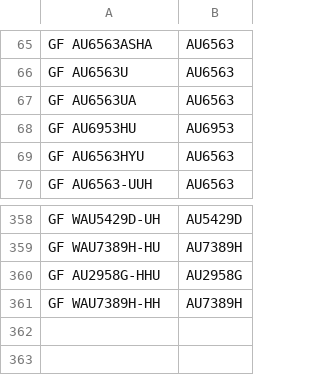
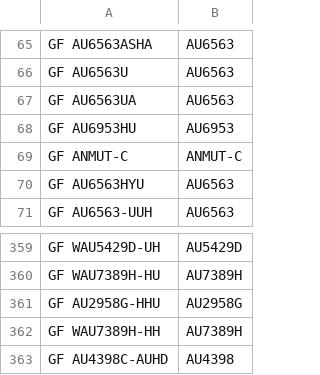
Before and after one commit to odifmonster/swmt-scheduler, a CSV file: app/style/translation/translate.csv, drawn as a sheet; only a part is shown, gaps mark what is left out.

```diff
--- a/app/style/translation/translate.csv
+++ b/app/style/translation/translate.csv
@@ -68,2 +68,3 @@ GF AU6563UA,AU6563
 GF AU6953HU,AU6953
+GF ANMUT-C,ANMUT-C
 GF AU6563HYU,AU6563
@@ -361 +362,2 @@ GF AU2958G-HHU,AU2958G
 GF WAU7389H-HH,AU7389H
+GF AU4398C-AUHD,AU4398
```
Also changed, not shown: 4 other files.
